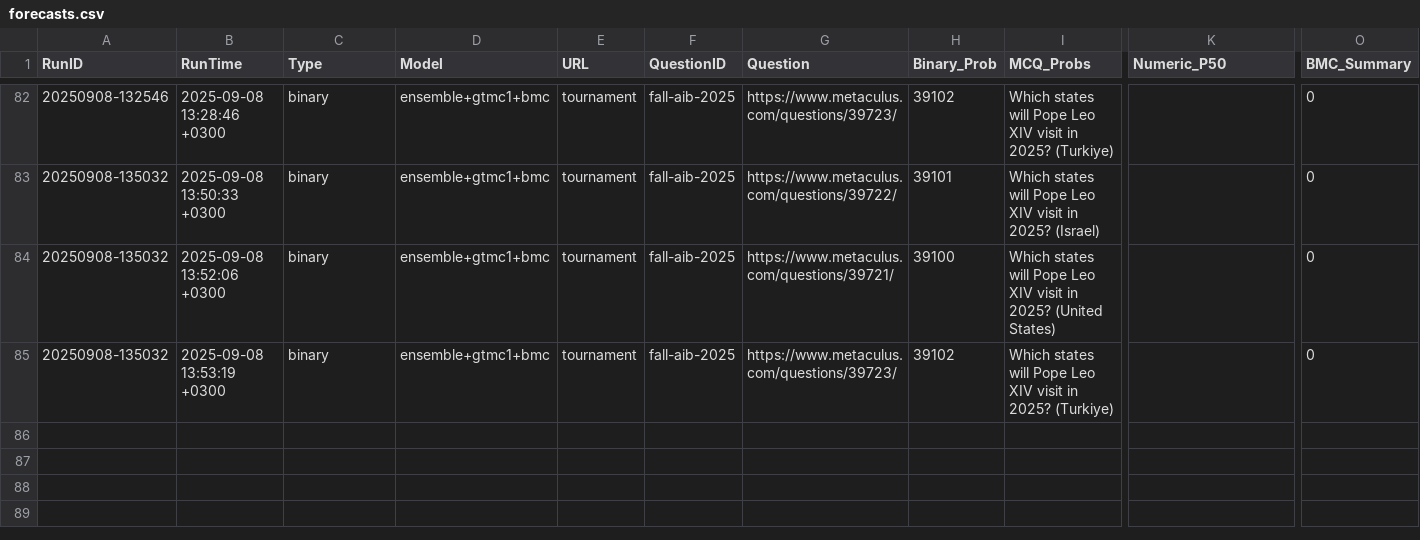
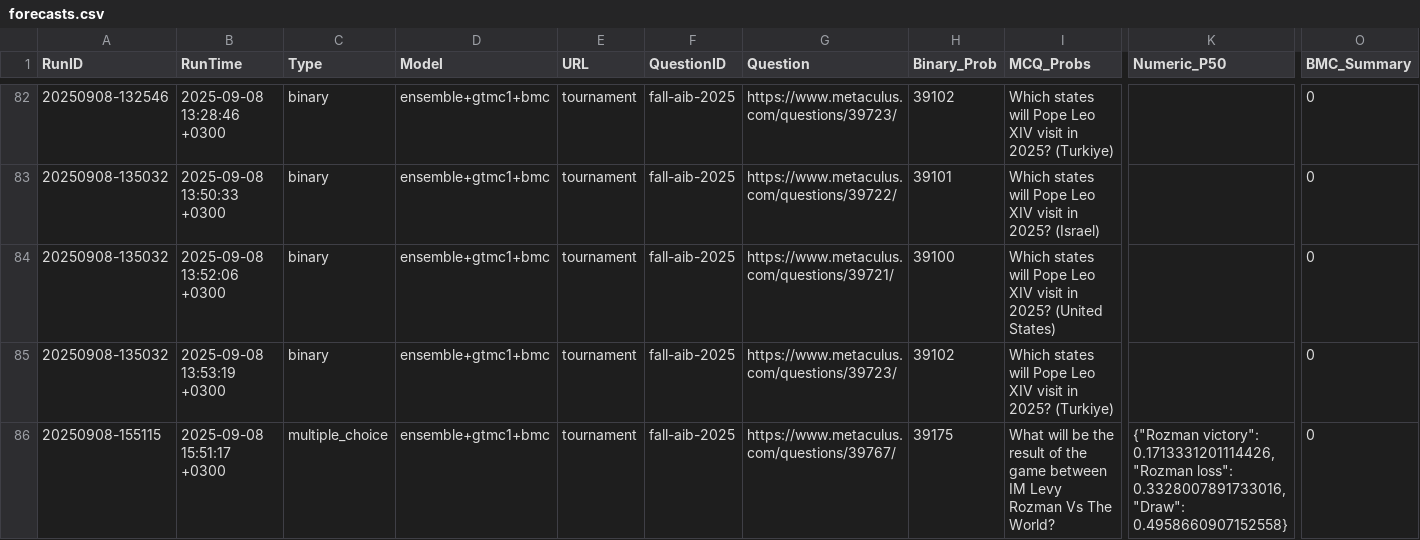
Before and after one commit to Metaculus/metac-bot-template, a CSV file: forecasts.csv, drawn as a sheet; only a part is shown, gaps mark what is left out; rows hold the shown columns only; the diff names each change by its address in the sheet, - before the commit and + after, or states it on an @@ line.

```diff
--- a/forecasts.csv
+++ b/forecasts.csv
+row 86: 20250908-155115 | 2025-09-08 15:51:17 +0300 | multiple_choice | ensemble+gtmc1+bmc | tournament | fall-aib-2025 | https://www.metaculus.com/questions/39767/ | 39175 | What will be the result of the game between IM Levy Rozman Vs The World? | {"Rozman victory": 0.1713331201114426, "Rozman loss": 0.3328007891733016, "Draw": 0.4958660907152558} | 0
```
Also changed, not shown: forecasts_by_model.csv, forecasts_mcq_wide.csv.
